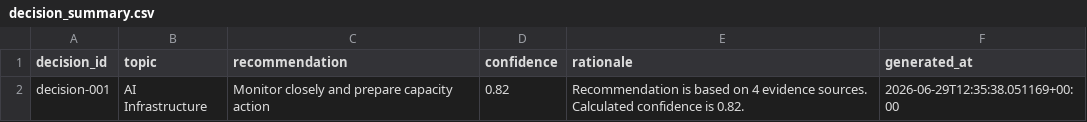
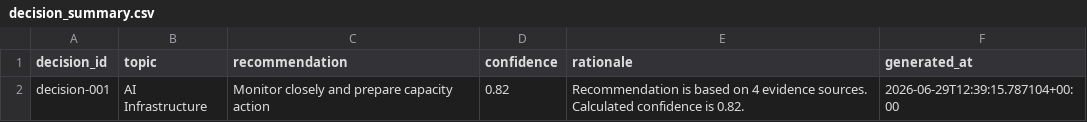
Before and after one commit to Jose3838/AI-RPCT, a CSV file: warehouse/decision/decision_summary.csv, drawn as a sheet.

```diff
--- a/warehouse/decision/decision_summary.csv
+++ b/warehouse/decision/decision_summary.csv
@@ -1,2 +1,2 @@
 decision_id,topic,recommendation,confidence,rationale,generated_at
-decision-001,AI Infrastructure,Monitor closely and prepare capacity action,0.82,Recommendation is based on 4 evidence sources. Calculated confidence is 0.82.,2026-06-29T12:35:38.051169+00:00
+decision-001,AI Infrastructure,Monitor closely and prepare capacity action,0.82,Recommendation is based on 4 evidence sources. Calculated confidence is 0.82.,2026-06-29T12:39:15.787104+00:00
```
Also changed, not shown: data/data_asset_registry.csv, warehouse/forecast/forecast_run_summary.csv, 7 other files.
